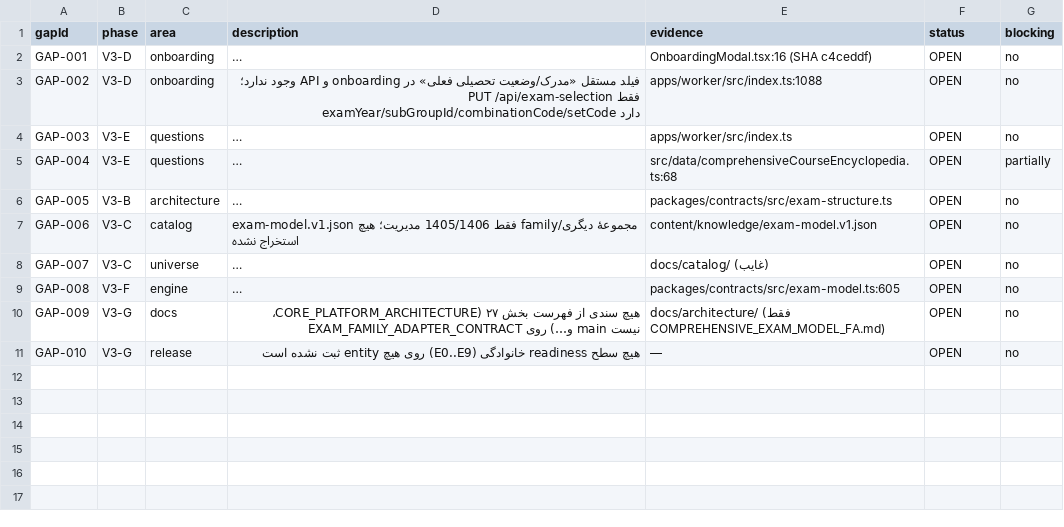
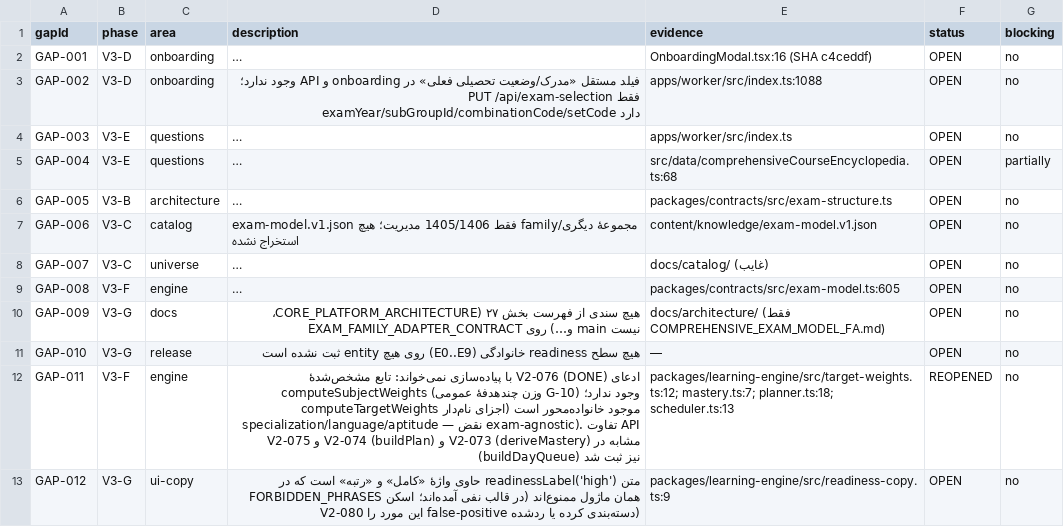
Before and after one commit to rrasi90/konkortelegrambot, a CSV file: docs/ael-implementation/v3/reports/V3_GAP_REGISTER.csv, drawn as a sheet; long unchanged cells end in ….

Commit message:
v3(V3-010..013): core architecture proof — adapter contract, hardcode scan, generic family fixture
- CORE_PLATFORM_ARCHITECTURE_FA: real module mapping; core engine verified clean of family branches; Adapter Registry absent (documented)
- EXAM_FAMILY_ADAPTER_CONTRACT_FA: adapter decision checklist (data-first), contract v1 draft
- V3_HARDCODED_EXAM_BRANCHES: 7 findings; ARSHAD_TRACKS + worker TrackId fallback flagged for V3-031
- generic-family-fixture.test.ts: fictional family (fixture-apt) passes validateExamModelBundle + multi-target resolve + readiness copy with ZERO core code changes — architecture proven generic
- NEW FINDINGS: GAP-011 (V2-076 ledger claim mismatches implementation — computeSubjectWeights missing, computeTargetWeights is family-specific), GAP-012 (readinessLabel 'high' contains forbidden words in negation form)
- typecheck green; 669 tests green (3 new)

```diff
--- a/docs/ael-implementation/v3/reports/V3_GAP_REGISTER.csv
+++ b/docs/ael-implementation/v3/reports/V3_GAP_REGISTER.csv
@@ -11 +11,3 @@ GAP-009,V3-G,docs,"هیچ سندی از فهرست بخش ۲۷ (CORE_PLATFORM_AR
 GAP-010,V3-G,release,"هیچ سطح readiness خانوادگی (E0..E9) روی هیچ entity ثبت نشده است",—,OPEN,no
+GAP-011,V3-F,engine,"ادعای V2-076 (DONE) با پیاده‌سازی نمی‌خواند: تابع مشخص‌شدهٔ computeSubjectWeights (وزن چندهدفهٔ عمومی G-10) وجود ندارد؛ computeTargetWeights موجود خانواده‌محور است (اجزای نام‌دار specialization/language/aptitude — نقض exam-agnostic). تفاوت API مشابه در V2-073 (deriveMastery) و V2-074 (buildPlan) و V2-075 (buildDayQueue) نیز ثبت شد","packages/learning-engine/src/target-weights.ts:12; mastery.ts:7; planner.ts:18; scheduler.ts:13",REOPENED,no
+GAP-012,V3-G,ui-copy,"متن readinessLabel('high') حاوی واژهٔ «کامل» و «رتبه» است که در FORBIDDEN_PHRASES همان ماژول ممنوع‌اند (در قالب نفی آمده‌اند؛ اسکن V2-080 این مورد را false-positive دسته‌بندی کرده یا ردشده)","packages/learning-engine/src/readiness-copy.ts:9",OPEN,no
```
Also changed, not shown: docs/ael-implementation/v3/AEL_V3_LEDGER.csv, 5 other files.
